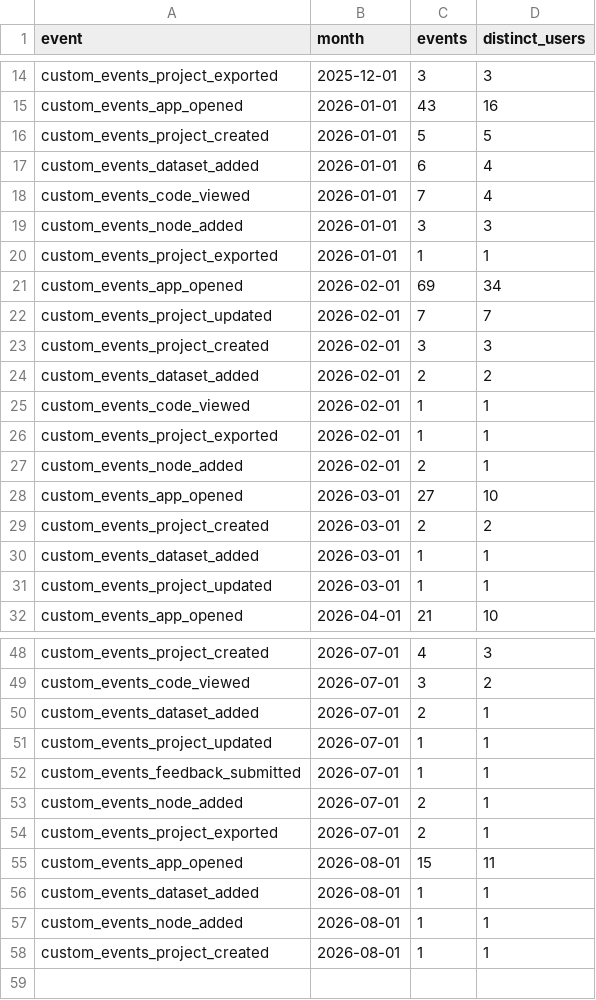
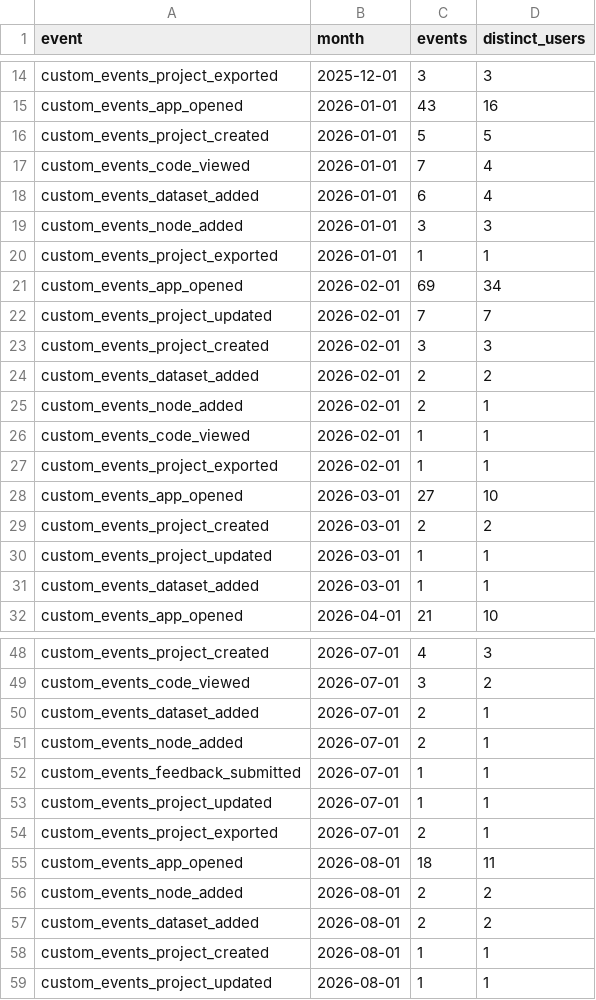
Before and after one commit to kedro-org/kedro-pycafe-data, a CSV file: data/02_intermediate/builder_events_monthly.csv, drawn as a sheet; only a part is shown, gaps mark what is left out; the diff covers the shown part only.

```diff
--- a/data/02_intermediate/builder_events_monthly.csv
+++ b/data/02_intermediate/builder_events_monthly.csv
@@ -16,4 +16,4 @@
 "custom_events_project_created",2026-01-01,5,5
+"custom_events_code_viewed",2026-01-01,7,4
 "custom_events_dataset_added",2026-01-01,6,4
-"custom_events_code_viewed",2026-01-01,7,4
 "custom_events_node_added",2026-01-01,3,3
@@ -24,9 +24,9 @@
 "custom_events_dataset_added",2026-02-01,2,2
+"custom_events_node_added",2026-02-01,2,1
 "custom_events_code_viewed",2026-02-01,1,1
 "custom_events_project_exported",2026-02-01,1,1
-"custom_events_node_added",2026-02-01,2,1
 "custom_events_app_opened",2026-03-01,27,10
 "custom_events_project_created",2026-03-01,2,2
+"custom_events_project_updated",2026-03-01,1,1
 "custom_events_dataset_added",2026-03-01,1,1
-"custom_events_project_updated",2026-03-01,1,1
 "custom_events_app_opened",2026-04-01,21,10
@@ -50,9 +50,10 @@
 "custom_events_dataset_added",2026-07-01,2,1
+"custom_events_node_added",2026-07-01,2,1
+"custom_events_feedback_submitted",2026-07-01,1,1
 "custom_events_project_updated",2026-07-01,1,1
-"custom_events_feedback_submitted",2026-07-01,1,1
-"custom_events_node_added",2026-07-01,2,1
 "custom_events_project_exported",2026-07-01,2,1
-"custom_events_app_opened",2026-08-01,15,11
-"custom_events_dataset_added",2026-08-01,1,1
-"custom_events_node_added",2026-08-01,1,1
+"custom_events_app_opened",2026-08-01,18,11
+"custom_events_node_added",2026-08-01,2,2
+"custom_events_dataset_added",2026-08-01,2,2
 "custom_events_project_created",2026-08-01,1,1
+"custom_events_project_updated",2026-08-01,1,1
```
Also changed, not shown: 2 moved rows elsewhere in this file, data/02_intermediate/builder_events_summary.csv, data/02_intermediate/cohort_retention.csv, 8 other files.
